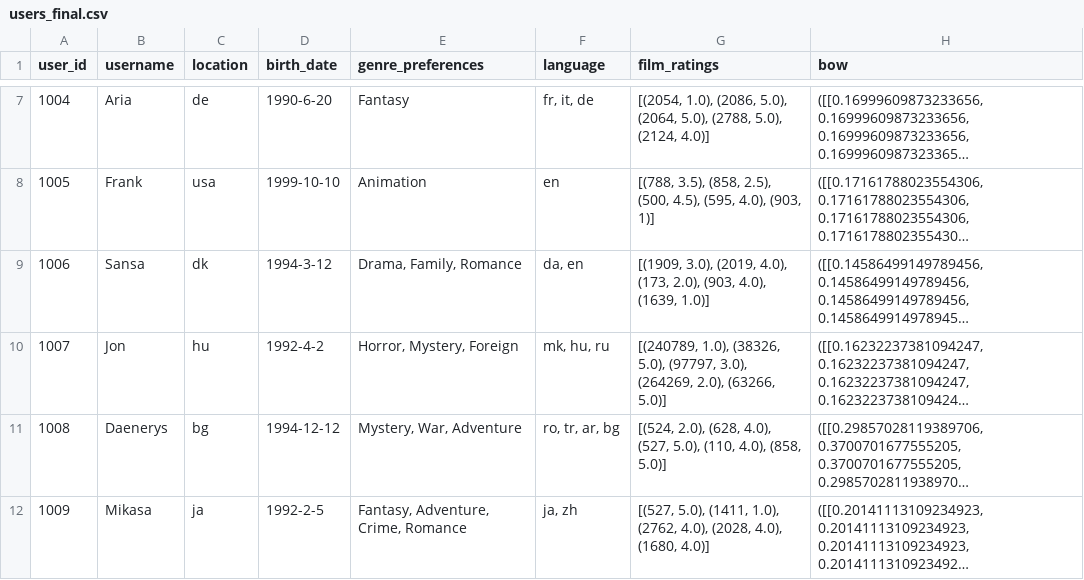
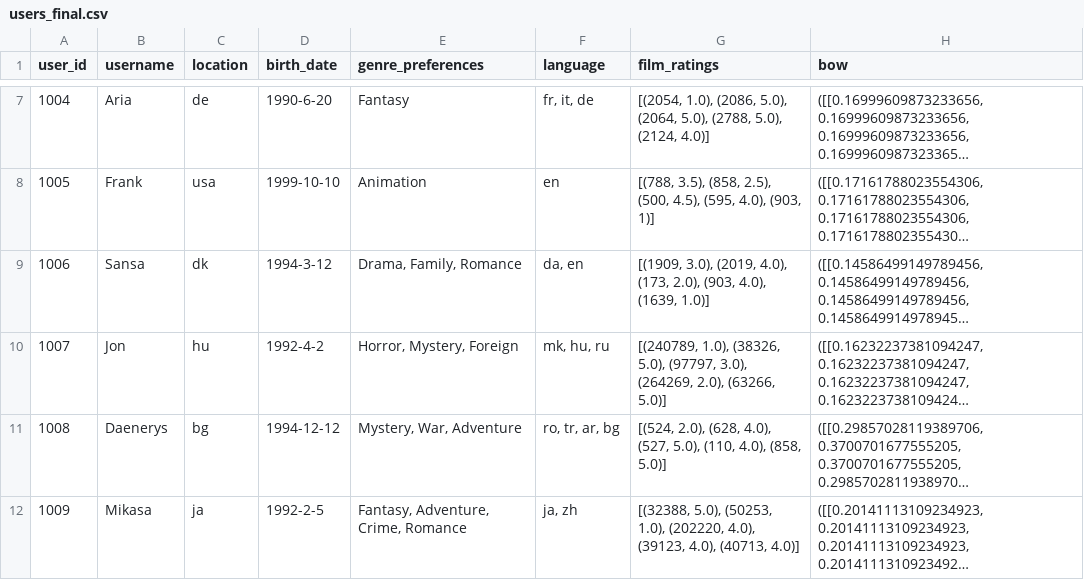
Before and after one commit to nhabbash/movie-search-recommender-system, a CSV file: src/web/data/users_final.csv, drawn as a sheet; only a part is shown, gaps mark what is left out; long unchanged cells end in …; the diff names each change by its address in the sheet, - before the commit and + after, or states it on an @@ line.

```diff
--- a/src/web/data/users_final.csv
+++ b/src/web/data/users_final.csv
-G12 (film_ratings): [(527, 5.0), (1411, 1.0), (2762, 4.0), (2028, 4.0), (1680, 4.0)]
+G12 (film_ratings): [(32388, 5.0), (50253, 1.0), (202220, 4.0), (39123, 4.0), (40713, 4.0)]
```
Also changed, not shown: src/web/data/users.csv, 3 other files.
